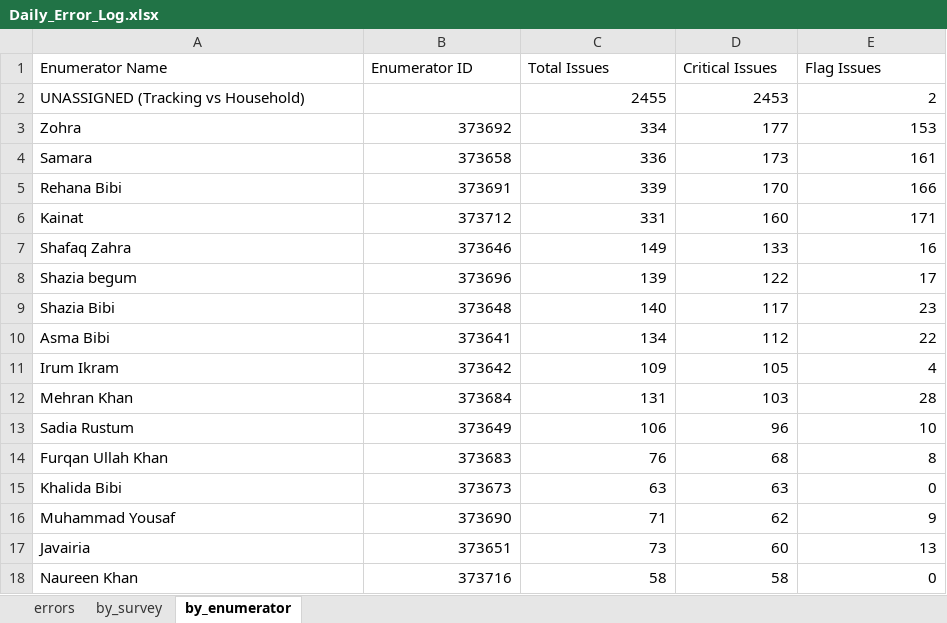
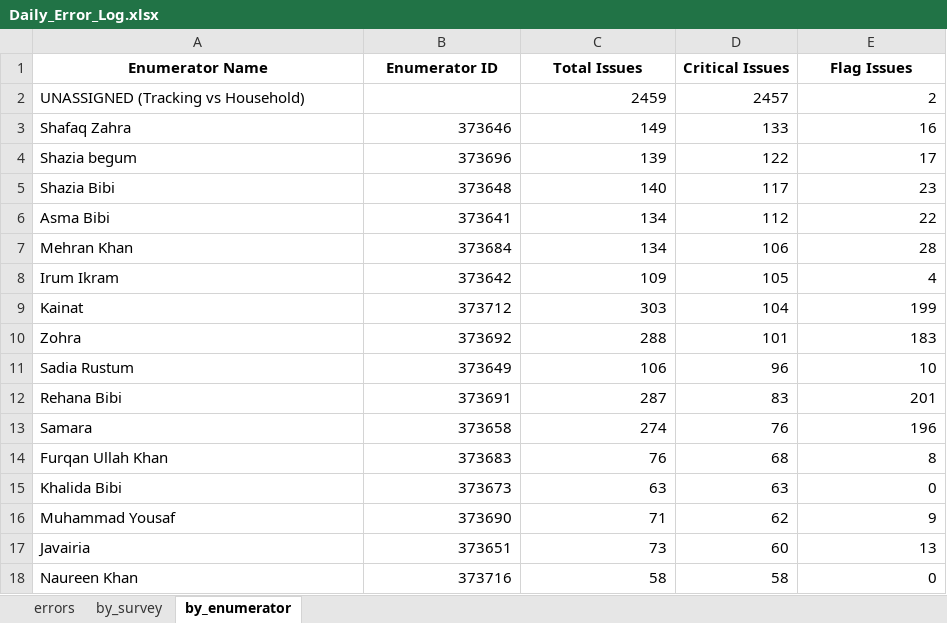
Before and after one commit to malkiaman-dev/KP_RAP_M_-_E_Dashboard, an Excel workbook: Error_log/Daily_Error_Log.xlsx, sheet by_enumerator, drawn as a sheet; only a part is shown; values as stored, in another font and other column widths than the file's, no borders; removed rows and columns are numbered as before the commit, all else as after; the diff names each change by its address in the sheet, - before the commit and + after, or states it on an @@ line.

```diff
--- a/Error_log/Daily_Error_Log.xlsx (sheet by_enumerator)
+++ b/Error_log/Daily_Error_Log.xlsx (sheet by_enumerator)
@@ A1:E1 bold: off → on, alignment: left → center @@
-C2 (Total Issues): 2455
+C2 (Total Issues): 2459
-D2 (Critical Issues): 2453
+D2 (Critical Issues): 2457
-row 3: Zohra | 373692 | 334 | 177 | 153
-row 4: Samara | 373658 | 336 | 173 | 161
-row 5: Rehana Bibi | 373691 | 339 | 170 | 166
-row 6: Kainat | 373712 | 331 | 160 | 171
+row 7: Mehran Khan | 373684 | 134 | 106 | 28
-row 12: Mehran Khan | 373684 | 131 | 103 | 28
+row 9: Kainat | 373712 | 303 | 104 | 199
+row 10: Zohra | 373692 | 288 | 101 | 183
+row 12: Rehana Bibi | 373691 | 287 | 83 | 201
+row 13: Samara | 373658 | 274 | 76 | 196
```
Also changed, not shown: sheet errors, sheet by_survey, Error_log/Enumerator_Performance.xlsx, Error_log/Weekly_QA_Summary.xlsx, 17 other files.
